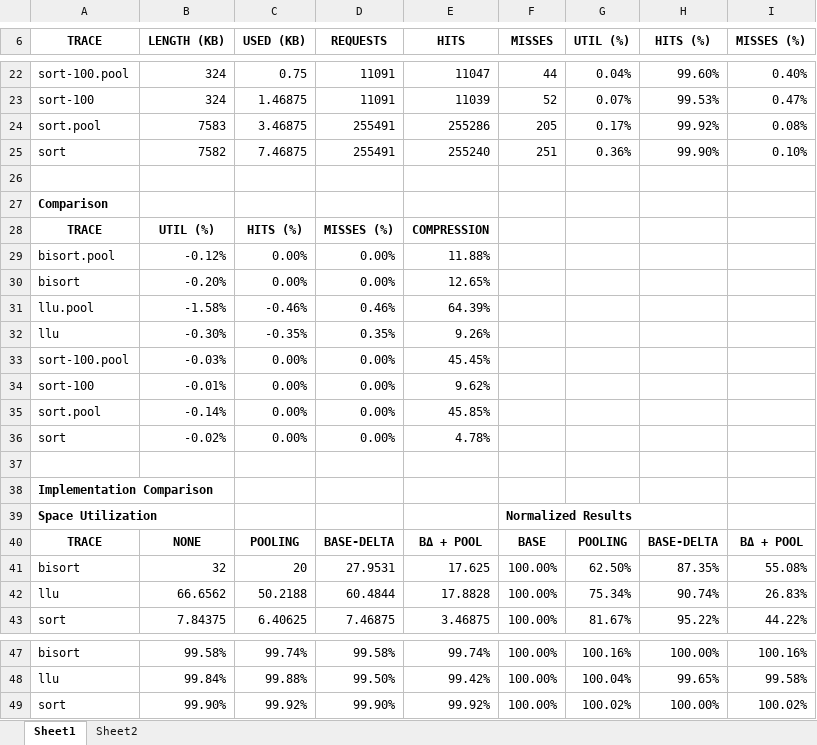
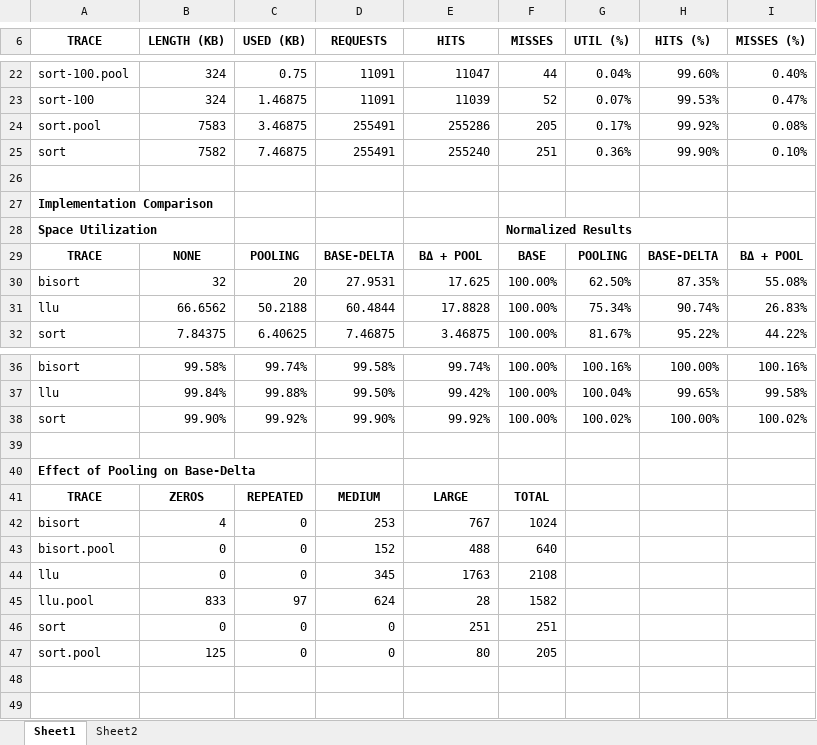
Before and after one commit to caamartin35/project740, an Excel workbook: documents/data/data.xlsx, sheet Sheet1, drawn as a sheet; only a part is shown, gaps mark what is left out; values as stored, in another font and other column widths than the file's, no borders; removed rows and columns are numbered as before the commit, all else as after; the diff names each change by its address in the sheet, - before the commit and + after, or states it on an @@ line.

Commit message:
new graph for pooling effect

```diff
--- a/documents/data/data.xlsx (sheet Sheet1)
+++ b/documents/data/data.xlsx (sheet Sheet1)
-row 27: Comparison
-row 28: TRACE | UTIL (%) | HITS (%) | MISSES (%) | COMPRESSION
-row 29: bisort.pool | -0.12% | 0.00% | 0.00% | 11.88%
-row 30: bisort | -0.20% | 0.00% | 0.00% | 12.65%
-row 31: llu.pool | -1.58% | -0.46% | 0.46% | 64.39%
-row 32: llu | -0.30% | -0.35% | 0.35% | 9.26%
-row 33: sort-100.pool | -0.03% | 0.00% | 0.00% | 45.45%
-row 34: sort-100 | -0.01% | 0.00% | 0.00% | 9.62%
-row 35: sort.pool | -0.14% | 0.00% | 0.00% | 45.85%
-row 36: sort | -0.02% | 0.00% | 0.00% | 4.78%
-row 37: (empty)
+row 39: (empty)
+row 40: Effect of Pooling on Base-Delta
+row 41: TRACE | ZEROS | REPEATED | MEDIUM | LARGE | TOTAL
+row 42: bisort | 4 | 0 | 253 | 767 | 1024
+row 43: bisort.pool | 0 | 0 | 152 | 488 | 640
+row 44: llu | 0 | 0 | 345 | 1763 | 2108
+row 45: llu.pool | 833 | 97 | 624 | 28 | 1582
+row 46: sort | 0 | 0 | 0 | 251 | 251
+row 47: sort.pool | 125 | 0 | 0 | 80 | 205
```
Also changed, not shown: formulas that keep their value, charts or pictures, 4 other files.
